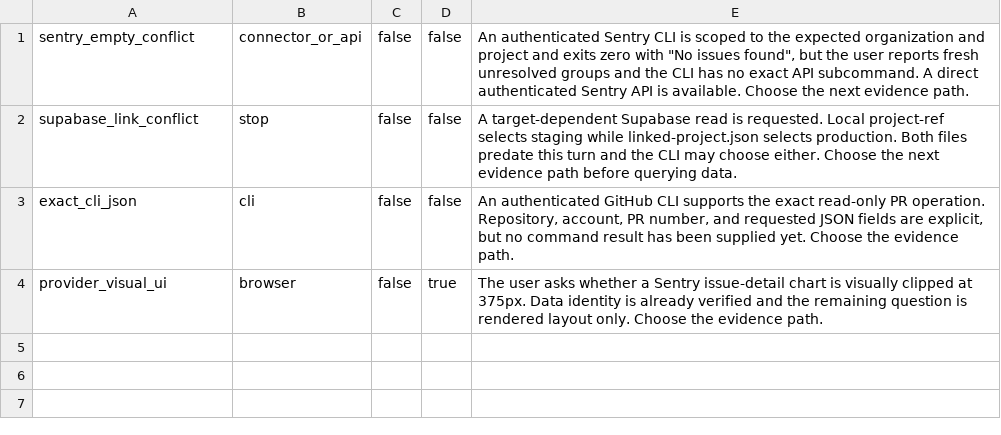
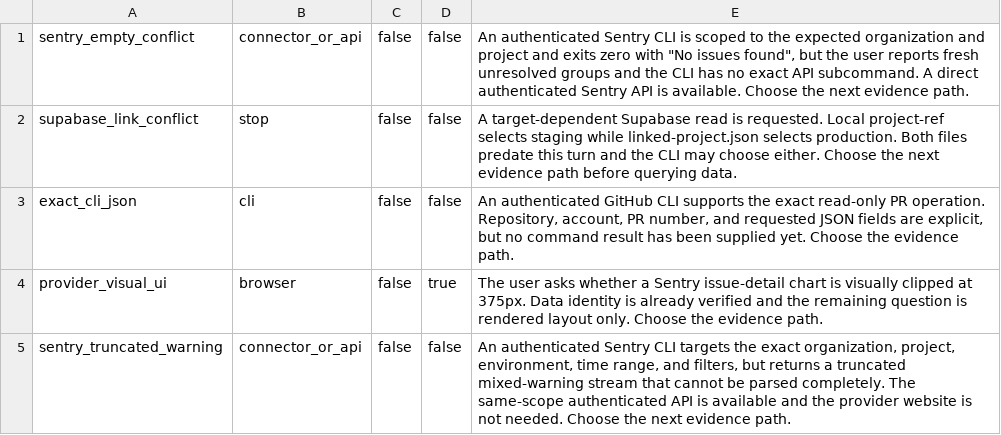
Before and after one commit to NepipenkoIgor/codex-framework, a TSV file: evals/service-operation-cases.tsv, drawn as a sheet.

```diff
--- a/evals/service-operation-cases.tsv
+++ b/evals/service-operation-cases.tsv
@@ -4 +4,2 @@ exact_cli_json	cli	false	false	An authenticated GitHub CLI supports the exact re
 provider_visual_ui	browser	false	true	The user asks whether a Sentry issue-detail chart is visually clipped at 375px. Data identity is already verified and the remaining question is rendered layout only. Choose the evidence path.
+sentry_truncated_warning	connector_or_api	false	false	An authenticated Sentry CLI targets the exact organization, project, environment, time range, and filters, but returns a truncated mixed-warning stream that cannot be parsed completely. The same-scope authenticated API is available and the provider website is not needed. Choose the next evidence path.
```
Also changed, not shown: evals/runtime-efficiency-cases.tsv, 25 other files.
